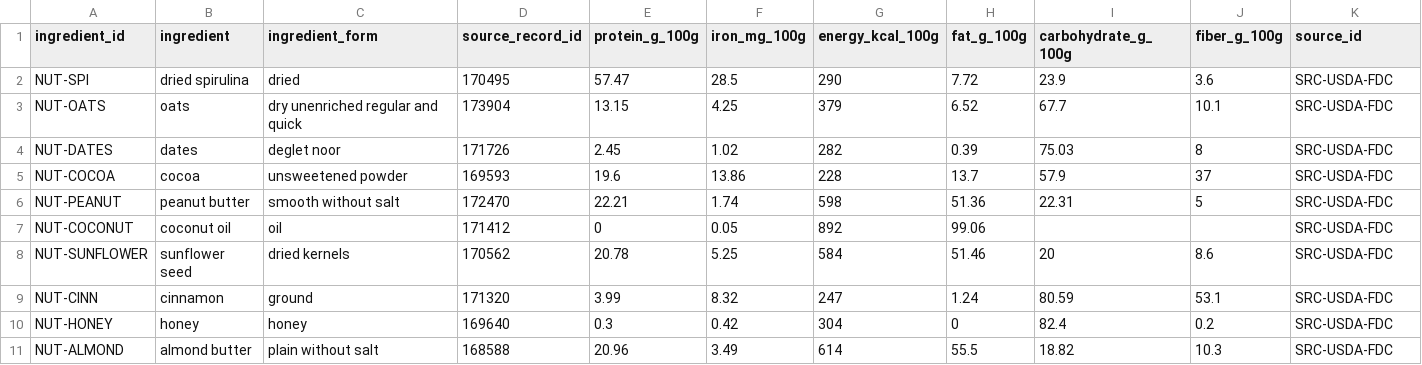
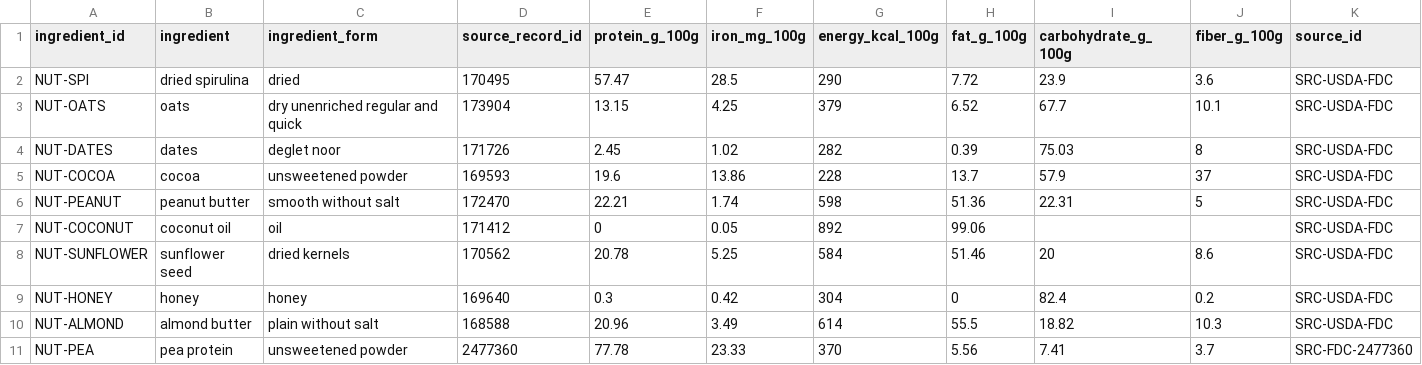
Before and after one commit to jawadul-codes/AlgaMask, a CSV file: data/sprint/nutrition.csv, drawn as a sheet; removed rows and columns are numbered as before the commit, all else as after; the diff names each change by its address in the sheet, - before the commit and + after, or states it on an @@ line.

Commit message:
Expand sprint data and validation
Add VOC, masker, nutrition, and source records, and strengthen sprint validation with non-negative numeric checks and unique nutrition ingredient IDs.

```diff
--- a/data/sprint/nutrition.csv
+++ b/data/sprint/nutrition.csv
-row 9: NUT-CINN | cinnamon | ground | 171320 | 3.99 | 8.32 | 247 | 1.24 | 80.59 | 53.1 | SRC-USDA-FDC
+row 11: NUT-PEA | pea protein | unsweetened powder | 2477360 | 77.78 | 23.33 | 370 | 5.56 | 7.41 | 3.7 | SRC-FDC-2477360
```
Also changed, not shown: data/sprint/algae_vocs.csv, data/sprint/maskers.csv, 2 other files.
